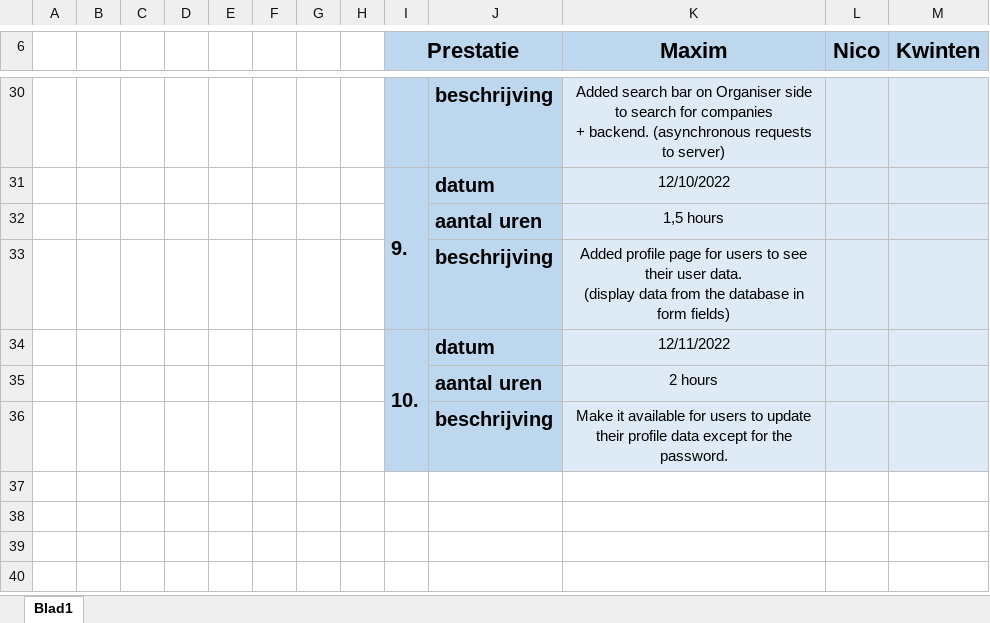
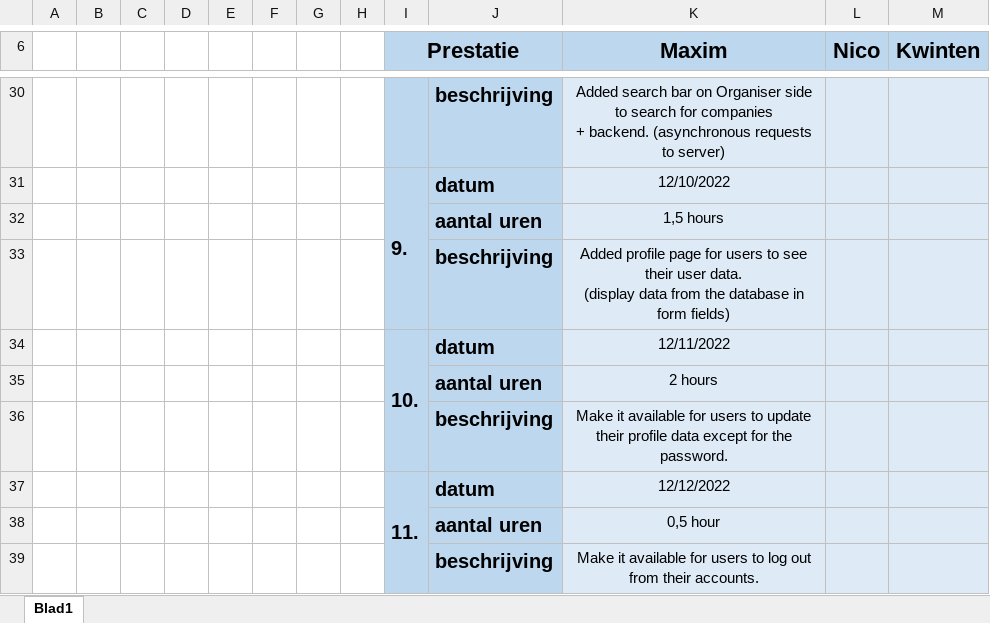
Before and after one commit to Maxim2012-dev/Project-Web-Technologies, an Excel workbook: Time-Tracker.xlsx, sheet Blad1, drawn as a sheet; only a part is shown, gaps mark what is left out; values as stored, in another font and other column widths than the file's, no borders; the diff names each change by its address in the sheet, - before the commit and + after, or states it on an @@ line.

```diff
--- a/Time-Tracker.xlsx (sheet Blad1)
+++ b/Time-Tracker.xlsx (sheet Blad1)
+row 37:  |  |  |  |  |  |  |  | 11. | datum | 12/12/2022
+row 38:  |  |  |  |  |  |  |  |  | aantal uren | 0,5 hour
+row 39:  |  |  |  |  |  |  |  |  | beschrijving | Make it available for users to log out from their accounts.
```
Also changed, not shown: 1 other file.
